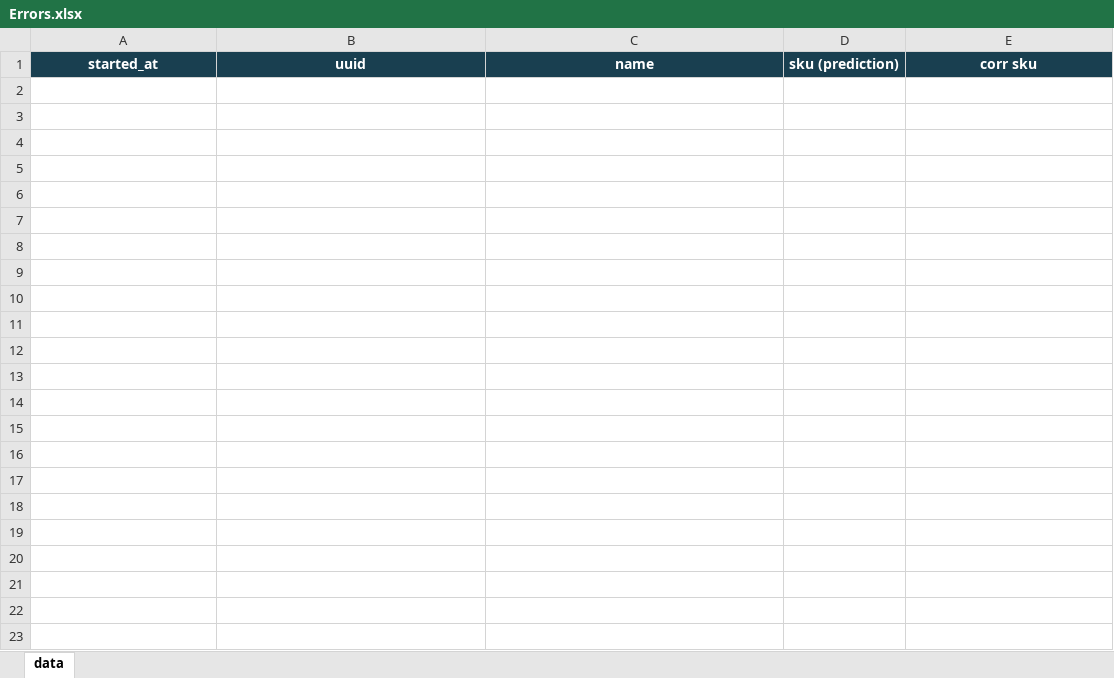
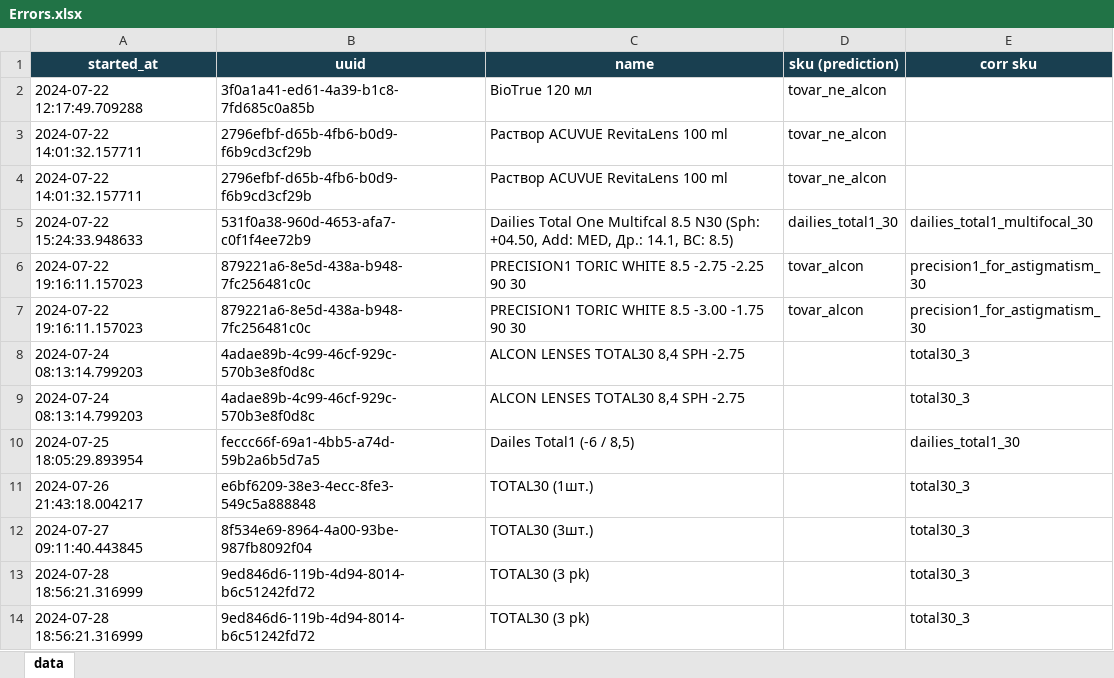
Before and after one commit to blueberry-here/alcon, an Excel workbook: Ошибки/Errors.xlsx, sheet data, drawn as a sheet; values as stored, in another font and other column widths than the file's, no borders; the diff names each change by its address in the sheet, - before the commit and + after, or states it on an @@ line.

```diff
--- a/Ошибки/Errors.xlsx (sheet data)
+++ b/Ошибки/Errors.xlsx (sheet data)
+row 2: 2024-07-22 12:17:49.709288 | 3f0a1a41-ed61-4a39-b1c8-7fd685c0a85b | BioTrue 120 мл | tovar_ne_alcon
+row 3: 2024-07-22 14:01:32.157711 | 2796efbf-d65b-4fb6-b0d9-f6b9cd3cf29b | Раствор ACUVUE RevitaLens 100 ml | tovar_ne_alcon
+row 4: 2024-07-22 14:01:32.157711 | 2796efbf-d65b-4fb6-b0d9-f6b9cd3cf29b | Раствор ACUVUE RevitaLens 100 ml | tovar_ne_alcon
+row 5: 2024-07-22 15:24:33.948633 | 531f0a38-960d-4653-afa7-c0f1f4ee72b9 | Dailies Total One Multifcal 8.5 N30 (Sph: +04.50, Add: MED, Др.: 14.1, BC: 8.5) | dailies_total1_30 | dailies_total1_multifocal_30
+row 6: 2024-07-22 19:16:11.157023 | 879221a6-8e5d-438a-b948-7fc256481c0c | PRECISION1 TORIC WHITE 8.5 -2.75 -2.25 90 30 | tovar_alcon | precision1_for_astigmatism_30
+row 7: 2024-07-22 19:16:11.157023 | 879221a6-8e5d-438a-b948-7fc256481c0c | PRECISION1 TORIC WHITE 8.5 -3.00 -1.75 90 30 | tovar_alcon | precision1_for_astigmatism_30
+row 8: 2024-07-24 08:13:14.799203 | 4adae89b-4c99-46cf-929c-570b3e8f0d8c | ALCON LENSES TOTAL30 8,4 SPH -2.75 |  | total30_3
+row 9: 2024-07-24 08:13:14.799203 | 4adae89b-4c99-46cf-929c-570b3e8f0d8c | ALCON LENSES TOTAL30 8,4 SPH -2.75 |  | total30_3
+row 10: 2024-07-25 18:05:29.893954 | feccc66f-69a1-4bb5-a74d-59b2a6b5d7a5 | Dailes Total1 (-6 / 8,5) |  | dailies_total1_30
+row 11: 2024-07-26 21:43:18.004217 | e6bf6209-38e3-4ecc-8fe3-549c5a888848 | TOTAL30 (1шт.) |  | total30_3
+row 12: 2024-07-27 09:11:40.443845 | 8f534e69-8964-4a00-93be-987fb8092f04 | TOTAL30 (3шт.) |  | total30_3
+row 13: 2024-07-28 18:56:21.316999 | 9ed846d6-119b-4d94-8014-b6c51242fd72 | TOTAL30 (3 pk) |  | total30_3
+row 14: 2024-07-28 18:56:21.316999 | 9ed846d6-119b-4d94-8014-b6c51242fd72 | TOTAL30 (3 pk) |  | total30_3
```
Also changed, not shown: Отчет по нейросети/stats result.xlsx, 4 other files.
